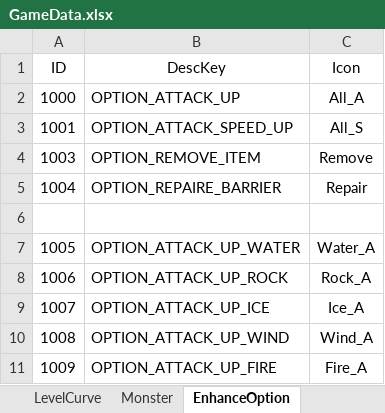
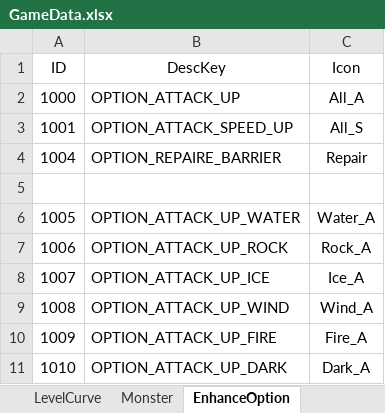
Before and after one commit to hjlee5982/DefenseProject, an Excel workbook: Assets/01. Resources/04. Data/GameData.xlsx, sheet EnhanceOption, drawn as a sheet; only a part is shown; the shorter side is filled out with more unchanged rows; values as stored, in another font and other column widths than the file's, no borders; the diff names each change by its address in the sheet, - before the commit and + after, or states it on an @@ line.

```diff
--- a/Assets/01. Resources/04. Data/GameData.xlsx (sheet EnhanceOption)
+++ b/Assets/01. Resources/04. Data/GameData.xlsx (sheet EnhanceOption)
-row 4: 1003 | OPTION_REMOVE_ITEM | Remove
```
Also changed, not shown: sheet EnhanceOptionEffect, sheet Localization, other sheet tabs, 42 other files.
